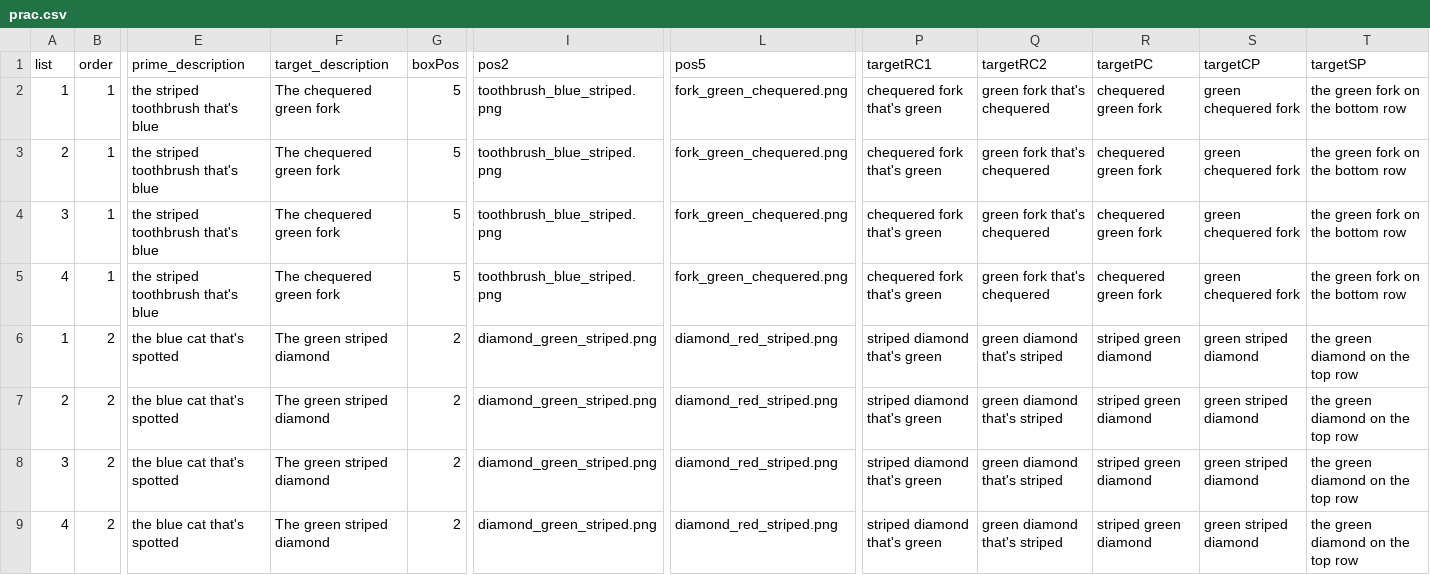
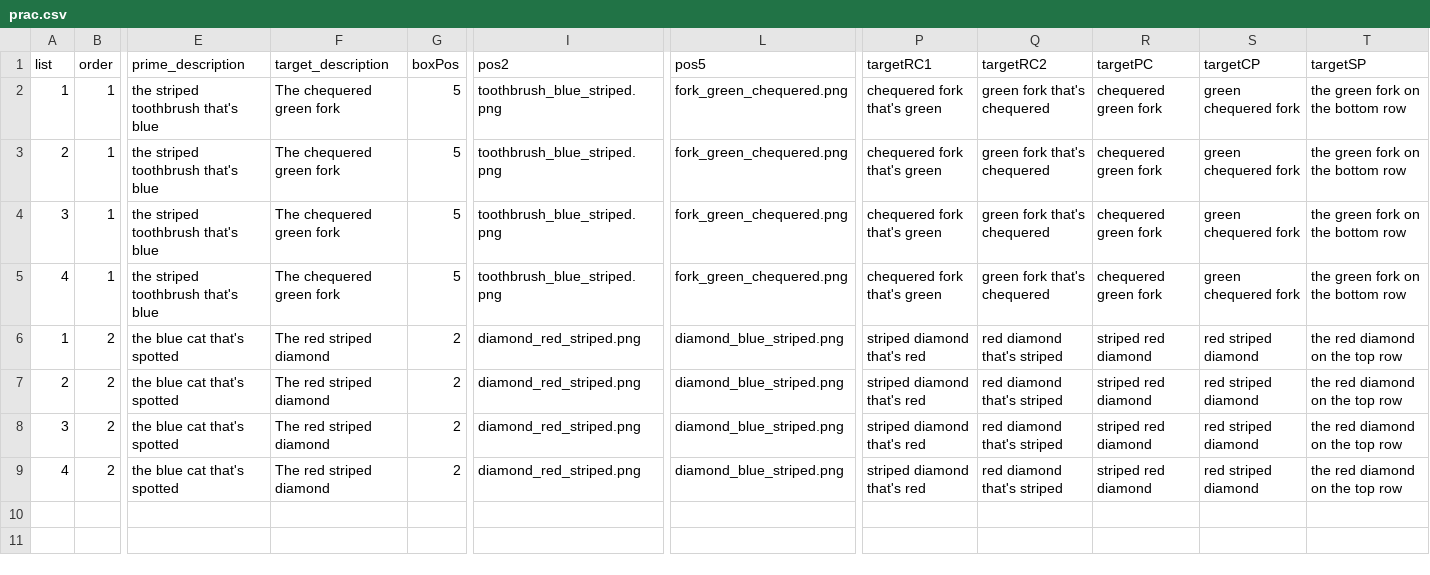
Before and after one commit to awpzs/RC_ENG_Priming_RC_Colour, a CSV file: chunk_includes/prac.csv, drawn as a sheet; only a part is shown, gaps mark what is left out; the diff names each change by its address in the sheet, - before the commit and + after, or states it on an @@ line.

Commit message:
updated prac.csv

```diff
--- a/chunk_includes/prac.csv
+++ b/chunk_includes/prac.csv
-F6:F9 (target_description): The green striped diamond
+F6:F9 (target_description): The red striped diamond
-I6:I9 (pos2): diamond_green_striped.png
+I6:I9 (pos2): diamond_red_striped.png
-L6:L9 (pos5): diamond_red_striped.png
+L6:L9 (pos5): diamond_blue_striped.png
-P6:P9 (targetRC1): striped diamond that's green
+P6:P9 (targetRC1): striped diamond that's red
-Q6:Q9 (targetRC2): green diamond that's striped
+Q6:Q9 (targetRC2): red diamond that's striped
-R6:R9 (targetPC): striped green diamond
+R6:R9 (targetPC): striped red diamond
-S6:S9 (targetCP): green striped diamond
+S6:S9 (targetCP): red striped diamond
-T6:T9 (targetSP): the green diamond on the top row
+T6:T9 (targetSP): the red diamond on the top row
```
Also changed, not shown: 5 other files.
